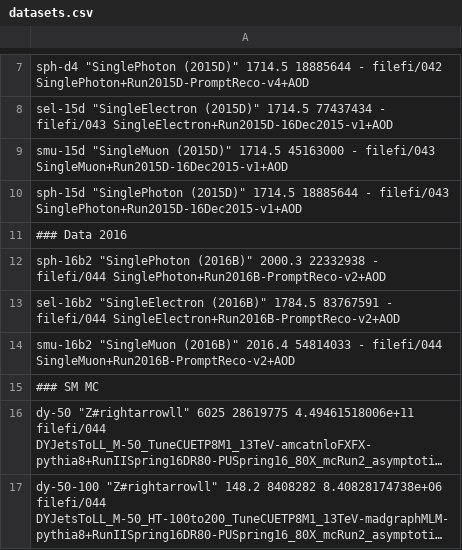
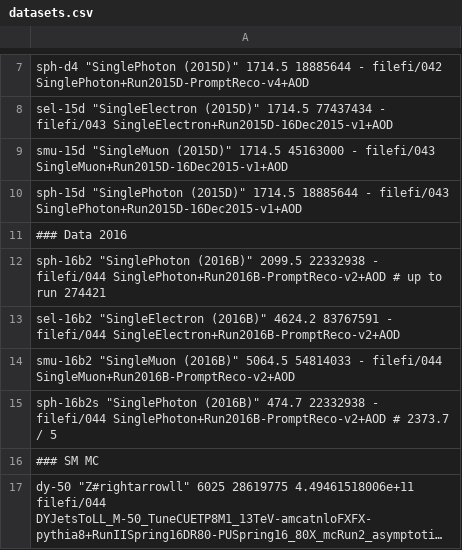
Before and after one commit to MiT-HEP/MonoX, a CSV file: monophoton/data/datasets.csv, drawn as a sheet; only a part is shown, gaps mark what is left out; the shorter side is filled out with more unchanged rows; long unchanged cells end in ….

Commit message:
new lumi for topup1

```diff
--- a/monophoton/data/datasets.csv
+++ b/monophoton/data/datasets.csv
@@ -11,5 +11,6 @@ sph-15d          "SinglePhoton (2015D)"              1714.5               188856
 ### Data 2016
-sph-16b2         "SinglePhoton (2016B)"              2000.3               22332938   -                    filefi/044           SinglePhoton+Run2016B-PromptReco-v2+AOD
-sel-16b2         "SingleElectron (2016B)"            1784.5               83767591   -                    filefi/044           SingleElectron+Run2016B-PromptReco-v2+AOD
-smu-16b2         "SingleMuon (2016B)"                2016.4               54814033   -                    filefi/044           SingleMuon+Run2016B-PromptReco-v2+AOD
+sph-16b2         "SinglePhoton (2016B)"              2099.5               22332938   -                    filefi/044           SinglePhoton+Run2016B-PromptReco-v2+AOD # up to run 274421
+sel-16b2         "SingleElectron (2016B)"            4624.2               83767591   -                    filefi/044           SingleElectron+Run2016B-PromptReco-v2+AOD
+smu-16b2         "SingleMuon (2016B)"                5064.5               54814033   -                    filefi/044           SingleMuon+Run2016B-PromptReco-v2+AOD
+sph-16b2s        "SinglePhoton (2016B)"              474.7                22332938   -                    filefi/044           SinglePhoton+Run2016B-PromptReco-v2+AOD # 2373.7 / 5
 ### SM MC
```
